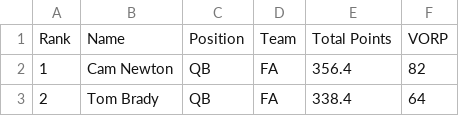
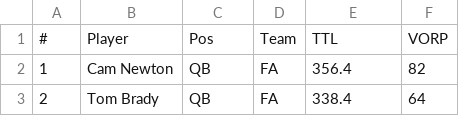
Before and after one commit to KoBeWa/Scrape, a CSV file: output/history-vorp/2015_vorp.csv, drawn as a sheet; only a part is shown.

Commit message:
Update 2015_vorp.csv

```diff
--- a/output/history-vorp/2015_vorp.csv
+++ b/output/history-vorp/2015_vorp.csv
@@ -1,2 +1,2 @@
-Rank,Name,Position,Team,Total Points,VORP
+#,Player,Pos,Team,TTL,VORP
 1,Cam Newton,QB,FA,356.4,82
```
